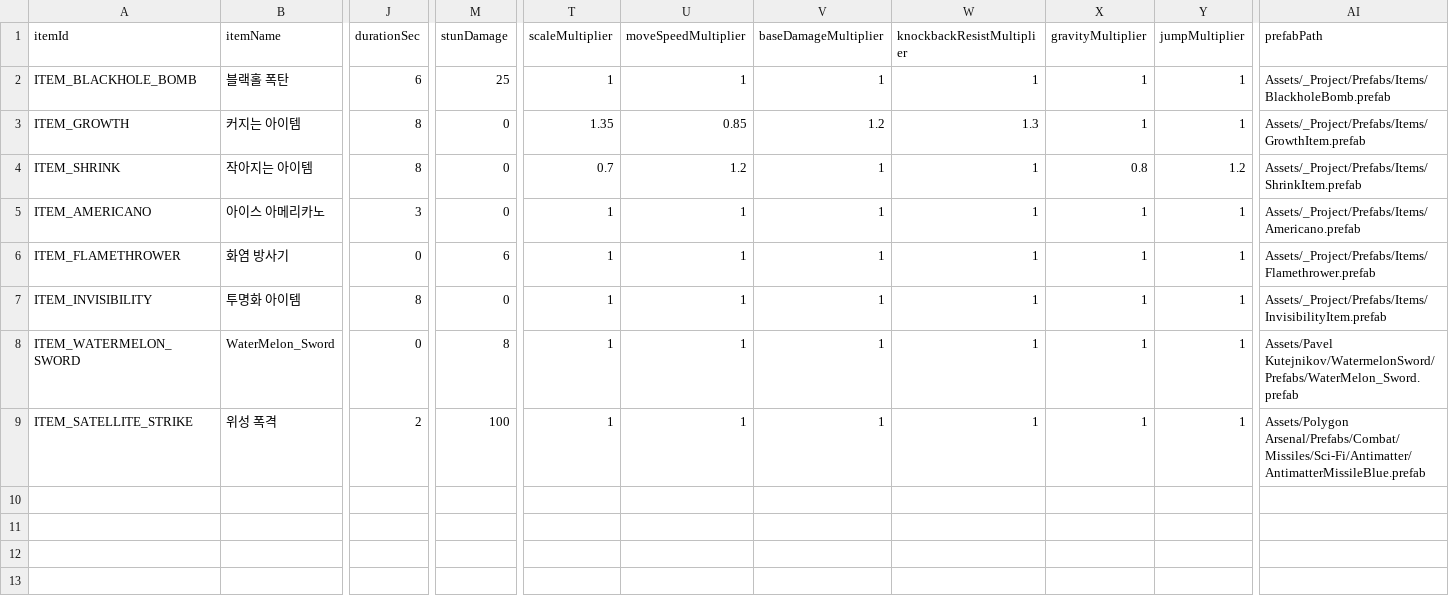
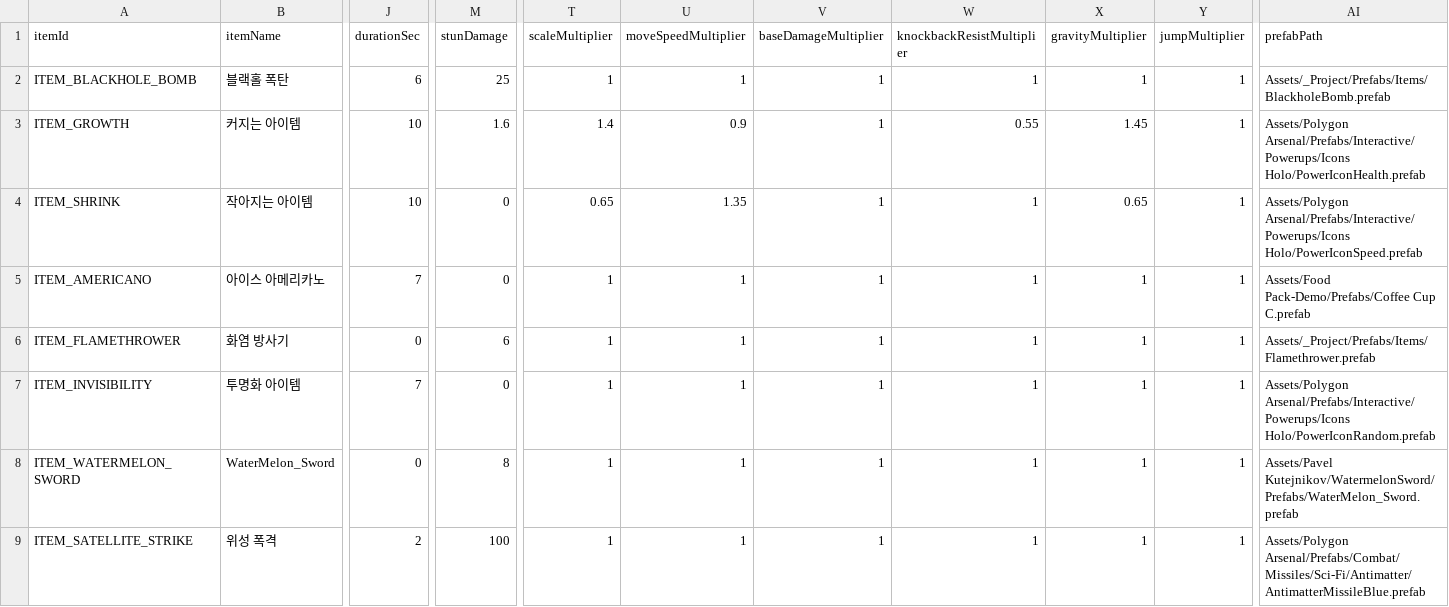
Before and after one commit to JinYunSe/SsafyPlayTime, a CSV file: client/Assets/_Project/Data/ItemTable.csv, drawn as a sheet; only a part is shown, gaps mark what is left out; the diff names each change by its address in the sheet, - before the commit and + after, or states it on an @@ line.

```diff
--- a/client/Assets/_Project/Data/ItemTable.csv
+++ b/client/Assets/_Project/Data/ItemTable.csv
-J3:J4 (durationSec): 8
+J3:J4 (durationSec): 10
-M3 (stunDamage): 0
+M3 (stunDamage): 1.6
-T3 (scaleMultiplier): 1.35
+T3 (scaleMultiplier): 1.4
-U3 (moveSpeedMultiplier): 0.85
+U3 (moveSpeedMultiplier): 0.9
-V3 (baseDamageMultiplier): 1.2
+V3 (baseDamageMultiplier): 1
-W3 (knockbackResistMultiplier): 1.3
+W3 (knockbackResistMultiplier): 0.55
-X3 (gravityMultiplier): 1
+X3 (gravityMultiplier): 1.45
-AI3 (prefabPath): Assets/_Project/Prefabs/Items/GrowthItem.prefab
+AI3 (prefabPath): Assets/Polygon Arsenal/Prefabs/Interactive/Powerups/Icons Holo/PowerIconHealth.prefab
-T4 (scaleMultiplier): 0.7
+T4 (scaleMultiplier): 0.65
-U4 (moveSpeedMultiplier): 1.2
+U4 (moveSpeedMultiplier): 1.35
-X4 (gravityMultiplier): 0.8
+X4 (gravityMultiplier): 0.65
-Y4 (jumpMultiplier): 1.2
+Y4 (jumpMultiplier): 1
-AI4 (prefabPath): Assets/_Project/Prefabs/Items/ShrinkItem.prefab
+AI4 (prefabPath): Assets/Polygon Arsenal/Prefabs/Interactive/Powerups/Icons Holo/PowerIconSpeed.prefab
-J5 (durationSec): 3
+J5 (durationSec): 7
-AI5 (prefabPath): Assets/_Project/Prefabs/Items/Americano.prefab
+AI5 (prefabPath): Assets/Food Pack-Demo/Prefabs/Coffee Cup C.prefab
-J7 (durationSec): 8
+J7 (durationSec): 7
-AI7 (prefabPath): Assets/_Project/Prefabs/Items/InvisibilityItem.prefab
+AI7 (prefabPath): Assets/Polygon Arsenal/Prefabs/Interactive/Powerups/Icons Holo/PowerIconRandom.prefab
```
Also changed, not shown: 10 other files.
